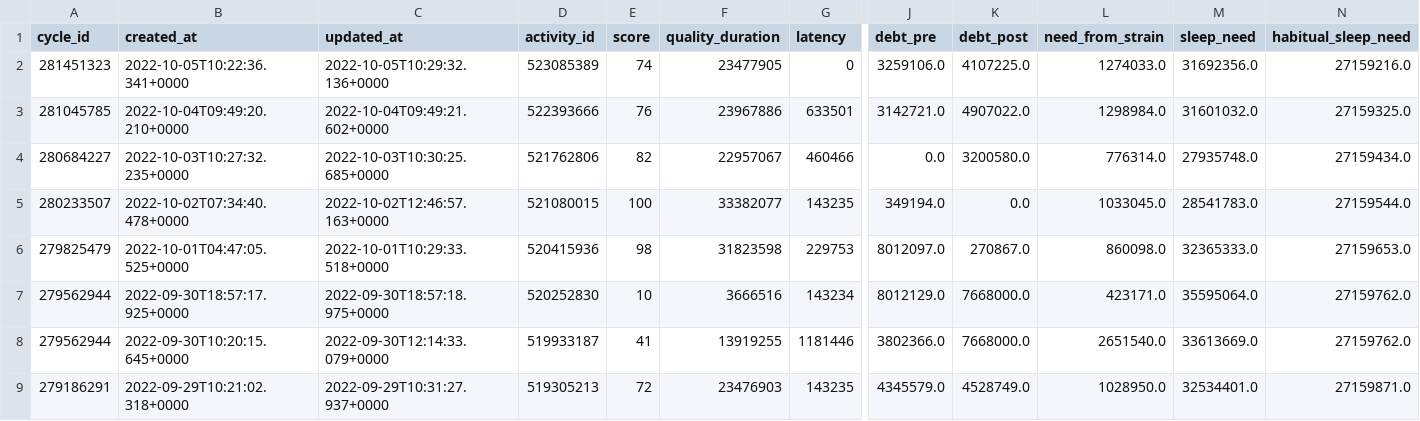
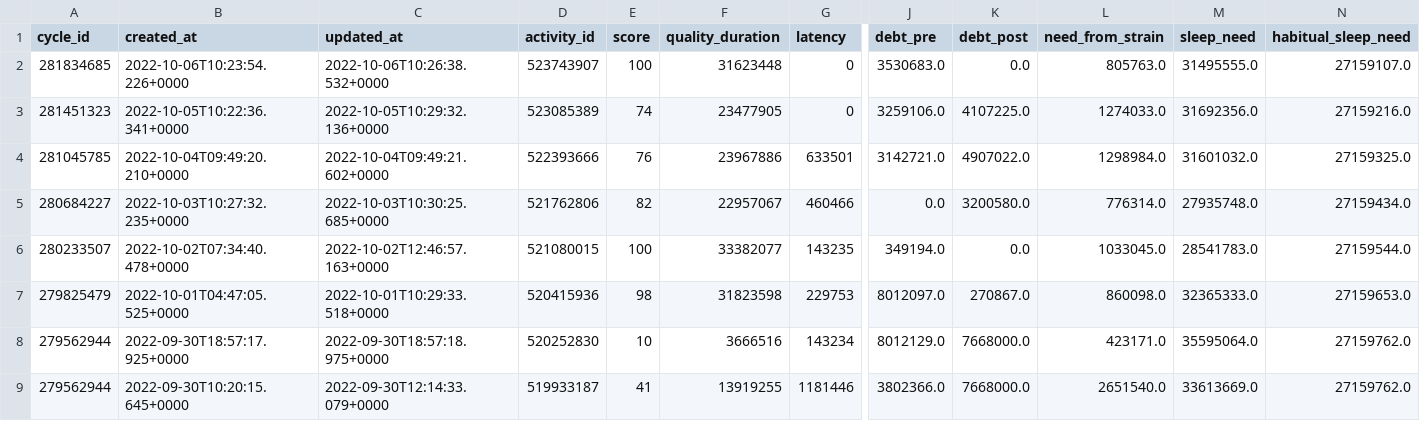
Before and after one commit to jrozra200/jakes_health_kit, a CSV file: data/sleeps.csv, drawn as a sheet; only a part is shown, gaps mark what is left out; the shorter side is filled out with more unchanged rows; rows hold the shown columns only; the diff names each change by its address in the sheet, - before the commit and + after, or states it on an @@ line.

```diff
--- a/data/sleeps.csv
+++ b/data/sleeps.csv
+row 2: 281834685 | 2022-10-06T10:23:54.226+0000 | 2022-10-06T10:26:38.532+0000 | 523743907 | 100 | 31623448 | 0 | 3530683.0 | 0.0 | 805763.0 | 31495555.0 | 27159107.0
```
Also changed, not shown: data/calendar_events.csv, data/cycles.csv, 3 other files.
